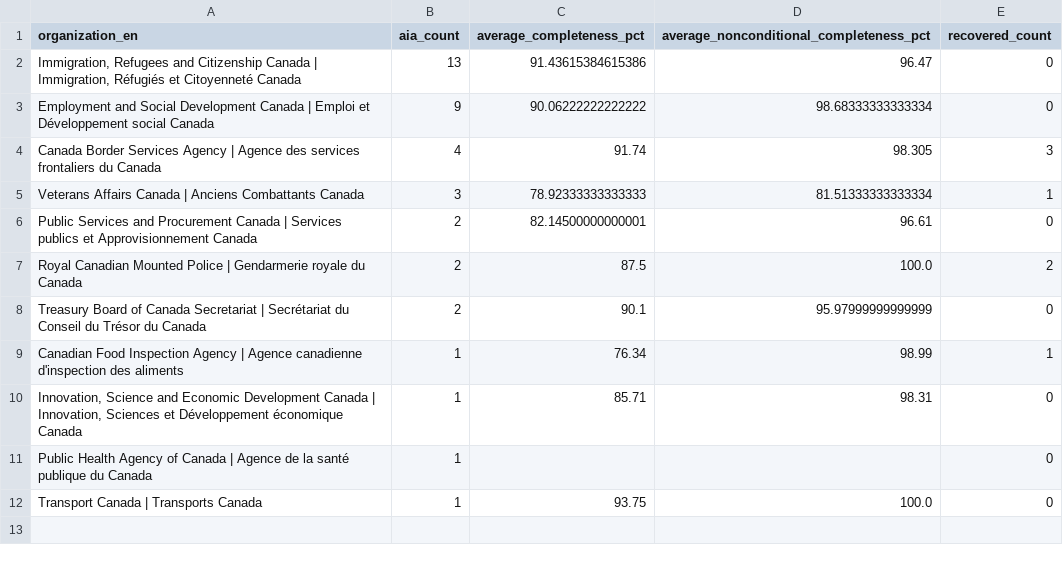
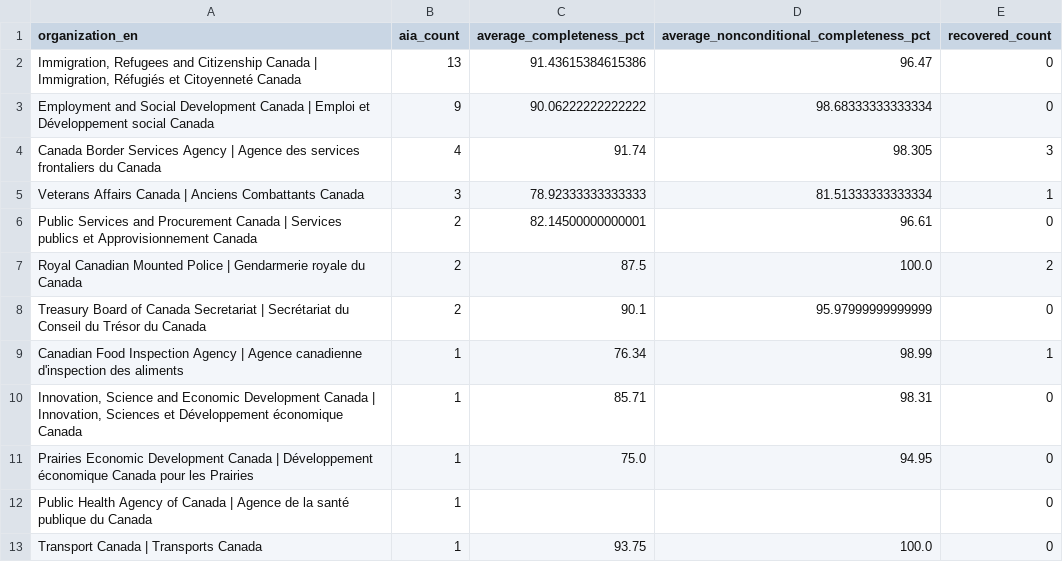
Before and after one commit to PatLittle/aia-eia-js, a CSV file: aia-analysis-data/aia_completeness_by_organization.csv, drawn as a sheet.

```diff
--- a/aia-analysis-data/aia_completeness_by_organization.csv
+++ b/aia-analysis-data/aia_completeness_by_organization.csv
@@ -10,2 +10,3 @@ Canadian Food Inspection Agency | Agence canadienne d'inspection des aliments,1,
 "Innovation, Science and Economic Development Canada | Innovation, Sciences et Développement économique Canada",1,85.71,98.31,0
+Prairies Economic Development Canada | Développement économique Canada pour les Prairies,1,75.0,94.95,0
 Public Health Agency of Canada | Agence de la santé publique du Canada,1,,,0
```
Also changed, not shown: aia-analysis-data/aia_report_assessments.csv, 6 other files.
